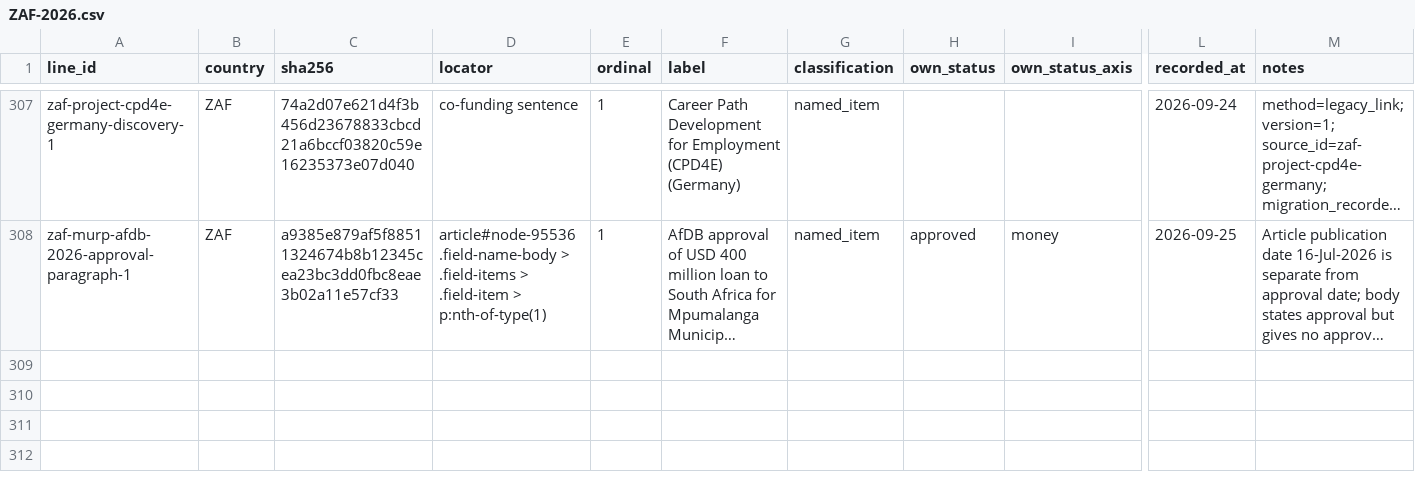
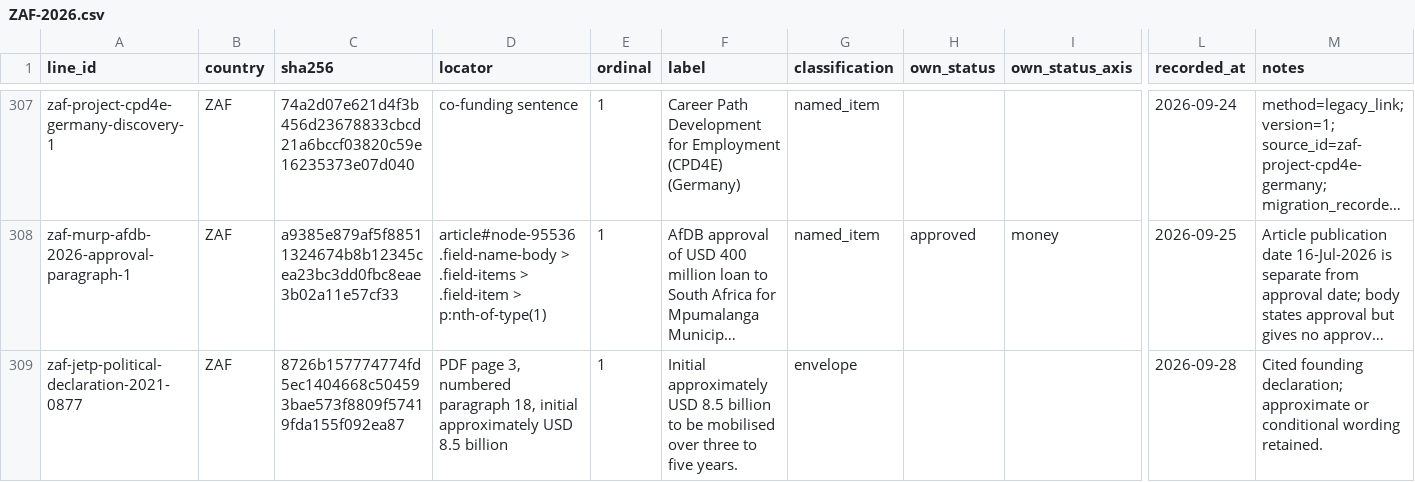
Before and after one commit to MinhHaDuong/climate-finance-het, a CSV file: data/jetp/lines.d/ZAF-2026.csv, drawn as a sheet; only a part is shown, gaps mark what is left out; long unchanged cells end in …; rows hold the shown columns only; the diff names each change by its address in the sheet, - before the commit and + after, or states it on an @@ line.

```diff
--- a/data/jetp/lines.d/ZAF-2026.csv
+++ b/data/jetp/lines.d/ZAF-2026.csv
+row 309: zaf-jetp-political-declaration-2021-0877 | ZAF | 8726b157774774fd5ec1404668c504593bae573f8809f57419fda155f092ea87 | PDF page 3, numbered paragraph 18, initial approximately USD 8.5 billion | 1 | Initial approximately USD 8.5 billion to be mobilised over three to five years. | envelope |  |  | 2026-09-28 | Cited founding declaration; approximate or conditional wording retained.
```
Also changed, not shown: data/jetp/lines.d/IDN-2026-03.csv, data/jetp/lines.d/SEN-2026-02.csv, 13 other files.
